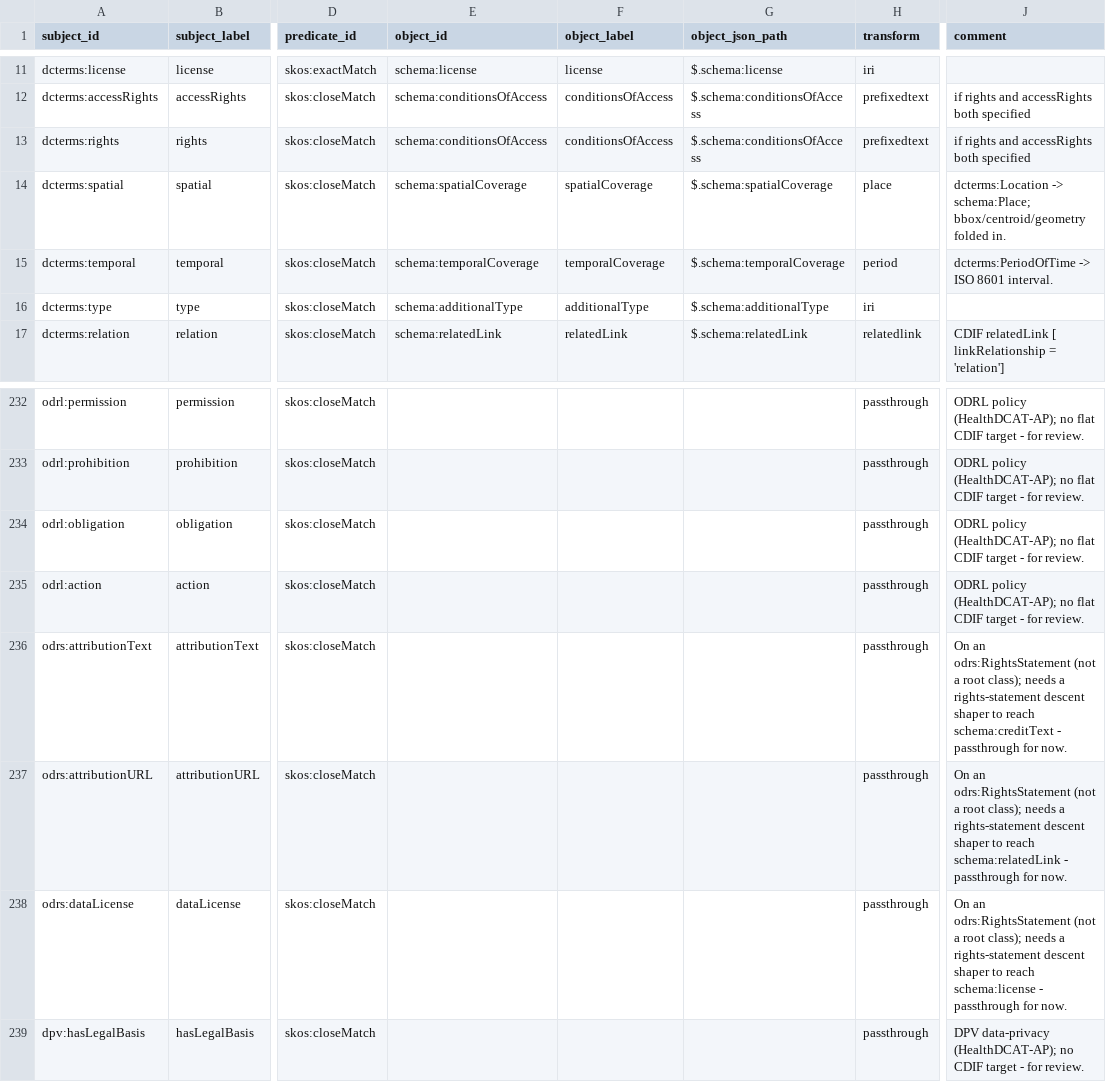
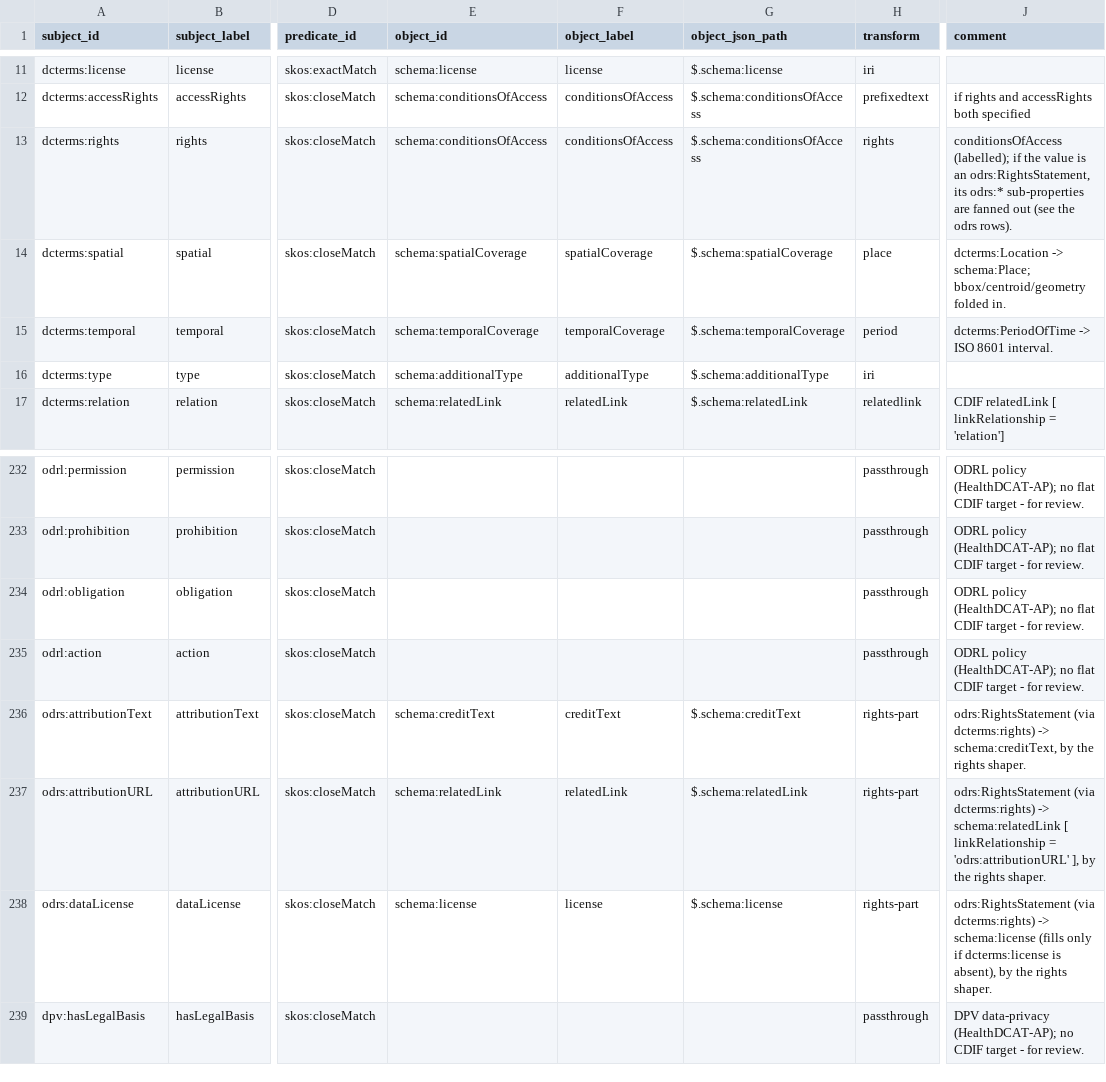
Before and after one commit to Cross-Domain-Interoperability-Framework/validation, a TSV file: converters/mappings/dcat-to-cdif.sssom.tsv, drawn as a sheet; only a part is shown, gaps mark what is left out; the diff names each change by its address in the sheet, - before the commit and + after, or states it on an @@ line.

```diff
--- a/converters/mappings/dcat-to-cdif.sssom.tsv
+++ b/converters/mappings/dcat-to-cdif.sssom.tsv
-H13 (transform): prefixedtext
+H13 (transform): rights
-J13 (comment): if rights and accessRights both specified
+J13 (comment): conditionsOfAccess (labelled); if the value is an odrs:RightsStatement, its odrs:* sub-properties are fanned out (see the odrs rows).
-E236 (object_id): (empty)
+E236 (object_id): schema:creditText
-F236 (object_label): (empty)
+F236 (object_label): creditText
-G236 (object_json_path): (empty)
+G236 (object_json_path): $.schema:creditText
-H236:H238 (transform): passthrough
+H236:H238 (transform): rights-part
-J236 (comment): On an odrs:RightsStatement (not a root class); needs a rights-statement descent shaper to reach schema:creditText - passthrough for now.
+J236 (comment): odrs:RightsStatement (via dcterms:rights) -> schema:creditText, by the rights shaper.
-E237 (object_id): (empty)
+E237 (object_id): schema:relatedLink
-F237 (object_label): (empty)
+F237 (object_label): relatedLink
-G237 (object_json_path): (empty)
+G237 (object_json_path): $.schema:relatedLink
-J237 (comment): On an odrs:RightsStatement (not a root class); needs a rights-statement descent shaper to reach schema:relatedLink - passthrough for now.
+J237 (comment): odrs:RightsStatement (via dcterms:rights) -> schema:relatedLink [ linkRelationship = 'odrs:attributionURL' ], by the rights shaper.
-E238 (object_id): (empty)
+E238 (object_id): schema:license
-F238 (object_label): (empty)
+F238 (object_label): license
-G238 (object_json_path): (empty)
+G238 (object_json_path): $.schema:license
-J238 (comment): On an odrs:RightsStatement (not a root class); needs a rights-statement descent shaper to reach schema:license - passthrough for now.
+J238 (comment): odrs:RightsStatement (via dcterms:rights) -> schema:license (fills only if dcterms:license is absent), by the rights shaper.
```
Also changed, not shown: 1 other file.
